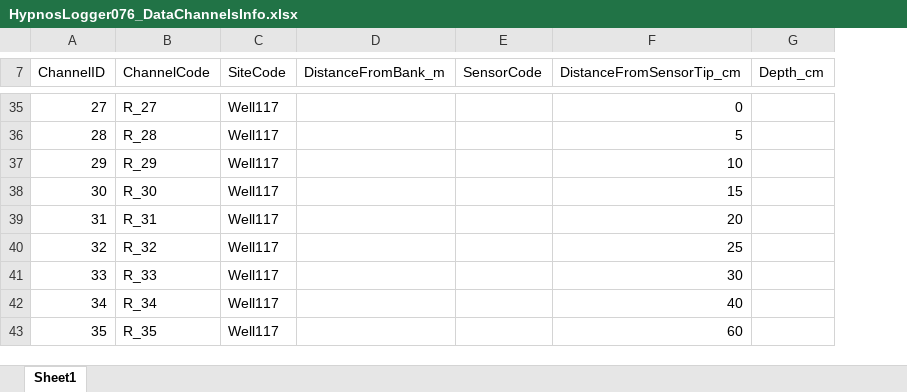
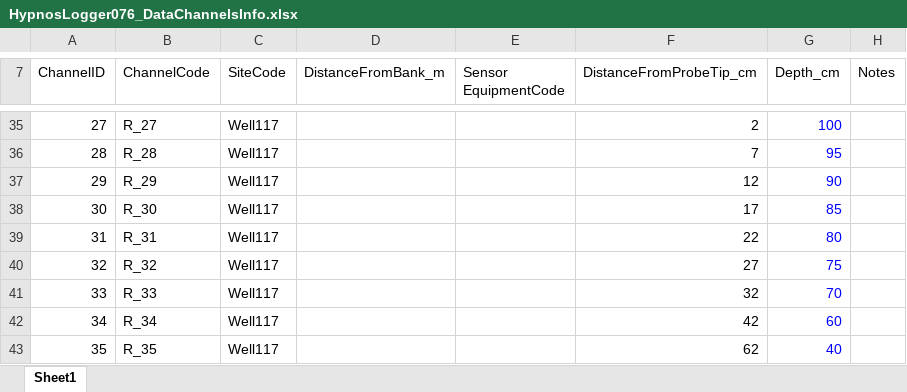
Before and after one commit to aufdenkampe/EnviroDataScripts, an Excel workbook: RedoxParsePlot/ExampleData/HypnosLogger076_DataChannelsInfo.xlsx, sheet Sheet1, drawn as a sheet; only a part is shown, gaps mark what is left out; values as stored, in another font and other column widths than the file's, no borders; removed rows and columns are numbered as before the commit, all else as after; the diff covers the shown part only; the diff names each change by its address in the sheet, - before the commit and + after, or states it on an @@ line.

```diff
--- a/RedoxParsePlot/ExampleData/HypnosLogger076_DataChannelsInfo.xlsx (sheet Sheet1)
+++ b/RedoxParsePlot/ExampleData/HypnosLogger076_DataChannelsInfo.xlsx (sheet Sheet1)
-column E (SensorCode), empty
-column F (DistanceFromSensorTip_cm), rows 35-43: 0 | 5 | 10 | 15 | 20 | 25 | 30 | 40 | 60
+column E (Sensor EquipmentCode), empty
+column F (DistanceFromProbeTip_cm), rows 35-43: 2 | 7 | 12 | 17 | 22 | 27 | 32 | 42 | 62
+column H (Notes), empty
-G35 (Depth_cm): (empty)
+G35 (Depth_cm): 100
-G36 (Depth_cm): (empty)
+G36 (Depth_cm): 95
-G37 (Depth_cm): (empty)
+G37 (Depth_cm): 90
-G38 (Depth_cm): (empty)
+G38 (Depth_cm): 85
-G39 (Depth_cm): (empty)
+G39 (Depth_cm): 80
-G40 (Depth_cm): (empty)
+G40 (Depth_cm): 75
-G41 (Depth_cm): (empty)
+G41 (Depth_cm): 70
-G42 (Depth_cm): (empty)
+G42 (Depth_cm): 60
-G43 (Depth_cm): (empty)
+G43 (Depth_cm): 40
```
Also changed, not shown: 27 edited cells elsewhere in this sheet, 2 other files.
